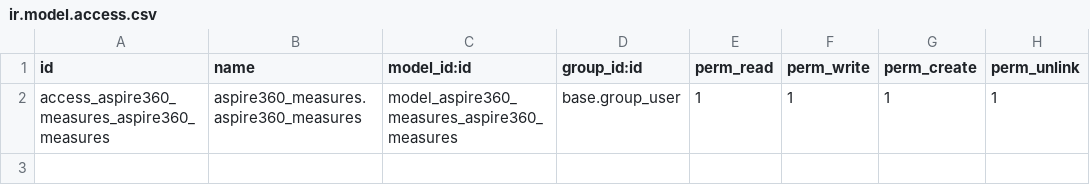
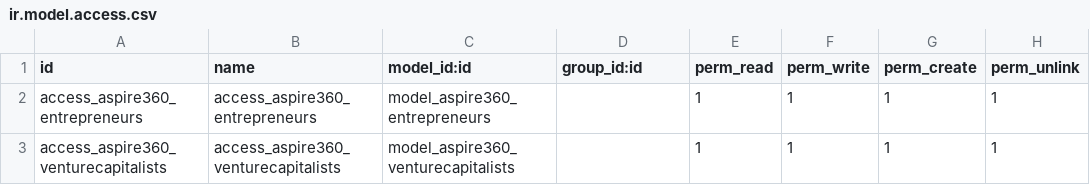
Before and after one commit to phananh1096/aspire360_measures, a CSV file: security/ir.model.access.csv, drawn as a sheet.

Commit message:
Added survey input storage, as well as entrepreneur,investor base routes

```diff
--- a/security/ir.model.access.csv
+++ b/security/ir.model.access.csv
@@ -1,2 +1,3 @@
 id,name,model_id:id,group_id:id,perm_read,perm_write,perm_create,perm_unlink
-access_aspire360_measures_aspire360_measures,aspire360_measures.aspire360_measures,model_aspire360_measures_aspire360_measures,base.group_user,1,1,1,1
+access_aspire360_entrepreneurs,access_aspire360_entrepreneurs,model_aspire360_entrepreneurs,,1,1,1,1
+access_aspire360_venturecapitalists,access_aspire360_venturecapitalists,model_aspire360_venturecapitalists,,1,1,1,1
```
Also changed, not shown: 4 other files.
